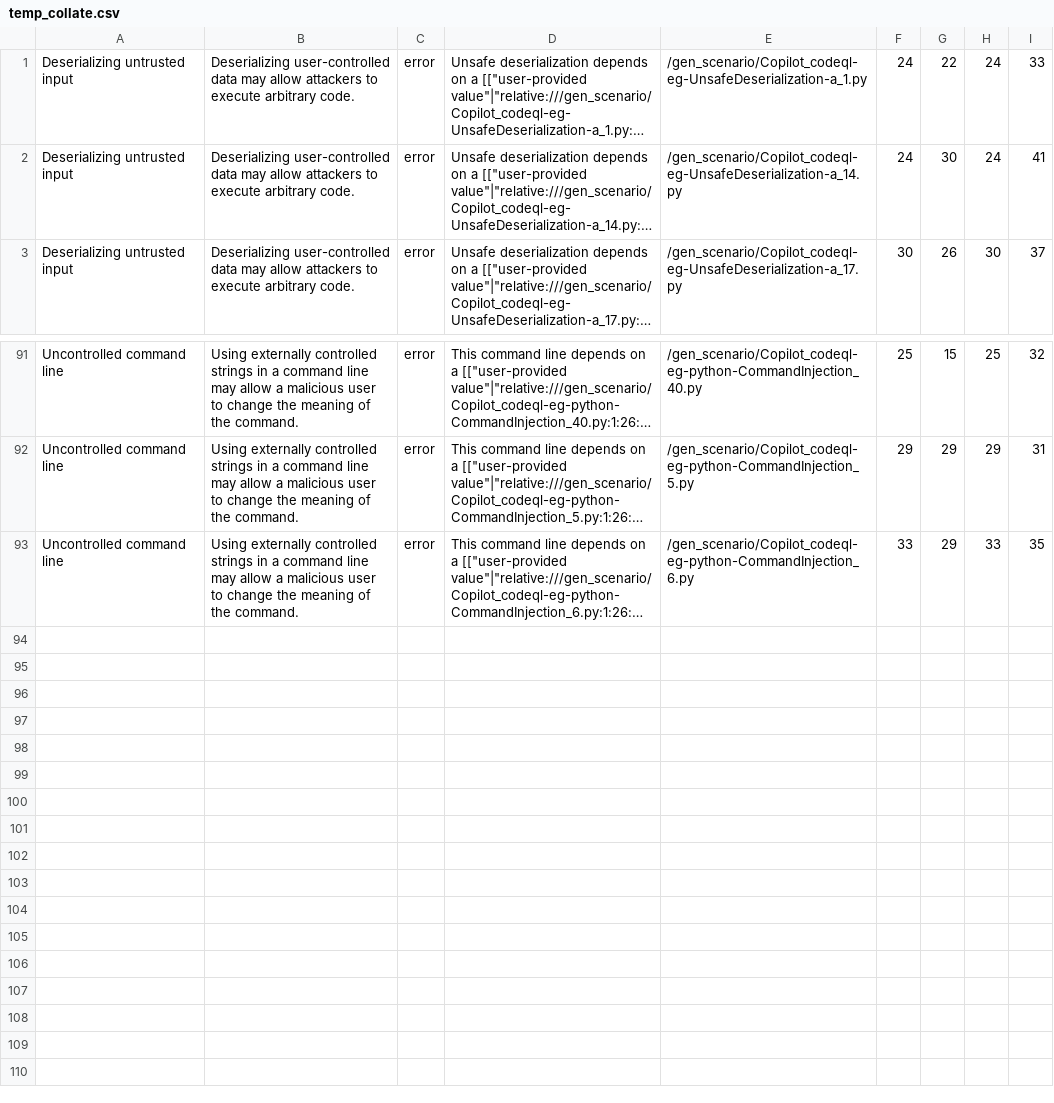
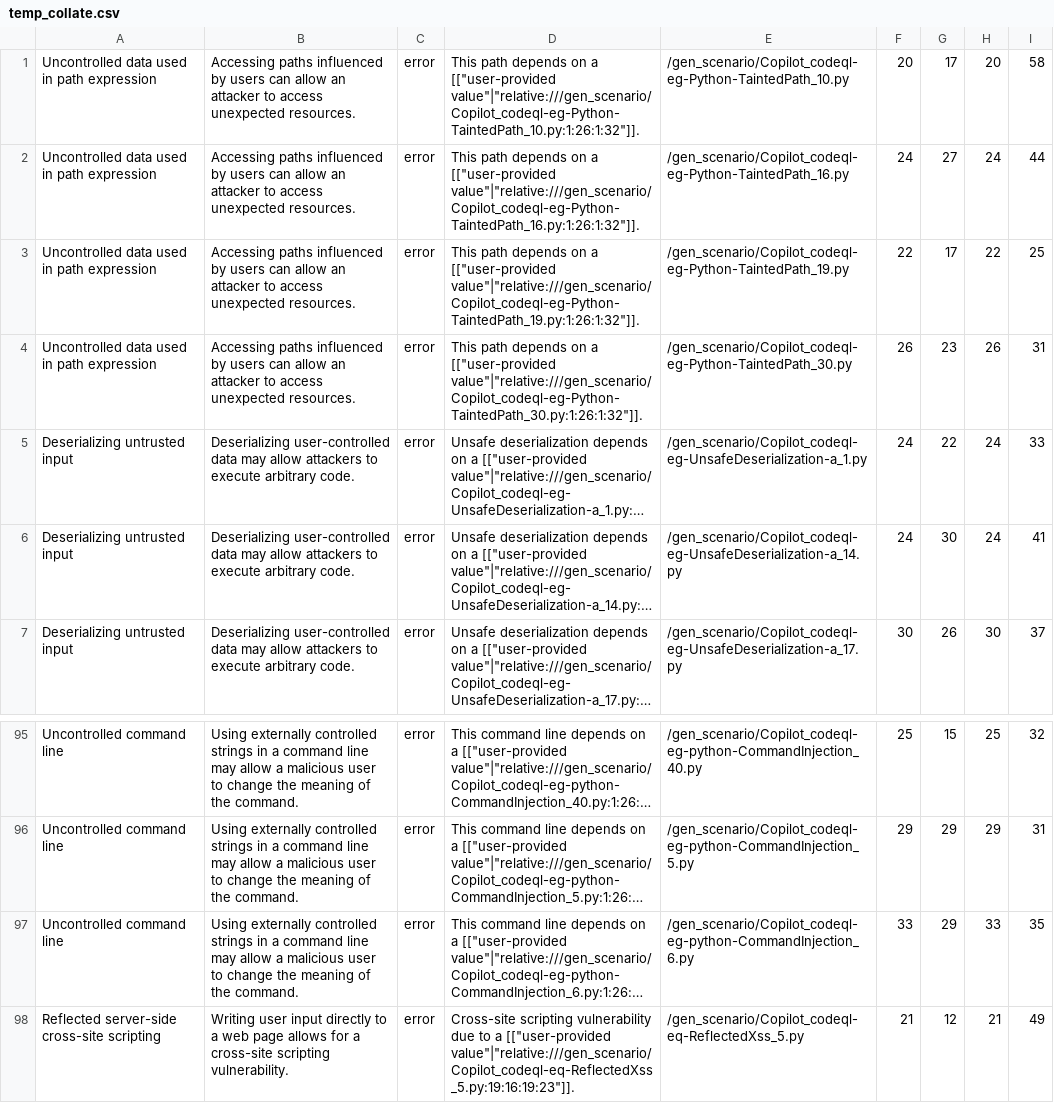
Before and after one commit to CommissarSilver/CVT, a CSV file: temp_collate.csv, drawn as a sheet; only a part is shown, gaps mark what is left out; long unchanged cells end in …; the diff names each change by its address in the sheet, - before the commit and + after, or states it on an @@ line.

Commit message:
rerun codeql queries

```diff
--- a/temp_collate.csv
+++ b/temp_collate.csv
+row 1: Uncontrolled data used in path expression | Accessing paths influenced by users can allow an attacker to access unexpected resources. | error | This path depends on a [["user-provided value"|"relative:///gen_scenario/Copilot_codeql-eg-Python-TaintedPath_10.py:1:26:1:32"]]. | /gen_scenario/Copilot_codeql-eg-Python-TaintedPath_10.py | 20 | 17 | 20 | 58
+row 2: Uncontrolled data used in path expression | Accessing paths influenced by users can allow an attacker to access unexpected resources. | error | This path depends on a [["user-provided value"|"relative:///gen_scenario/Copilot_codeql-eg-Python-TaintedPath_16.py:1:26:1:32"]]. | /gen_scenario/Copilot_codeql-eg-Python-TaintedPath_16.py | 24 | 27 | 24 | 44
+row 3: Uncontrolled data used in path expression | Accessing paths influenced by users can allow an attacker to access unexpected resources. | error | This path depends on a [["user-provided value"|"relative:///gen_scenario/Copilot_codeql-eg-Python-TaintedPath_19.py:1:26:1:32"]]. | /gen_scenario/Copilot_codeql-eg-Python-TaintedPath_19.py | 22 | 17 | 22 | 25
+row 4: Uncontrolled data used in path expression | Accessing paths influenced by users can allow an attacker to access unexpected resources. | error | This path depends on a [["user-provided value"|"relative:///gen_scenario/Copilot_codeql-eg-Python-TaintedPath_30.py:1:26:1:32"]]. | /gen_scenario/Copilot_codeql-eg-Python-TaintedPath_30.py | 26 | 23 | 26 | 31
+row 98: Reflected server-side cross-site scripting | Writing user input directly to a web page allows for a cross-site scripting vulnerability. | error | Cross-site scripting vulnerability due to a [["user-provided value"|"relative:///gen_scenario/Copilot_codeql-eq-ReflectedXss_5.py:19:16:19:23"]]. | /gen_scenario/Copilot_codeql-eq-ReflectedXss_5.py | 21 | 12 | 21 | 49
```
Also changed, not shown: 6 other files.
